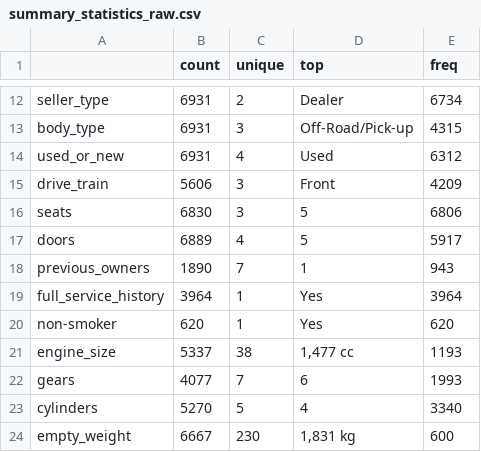
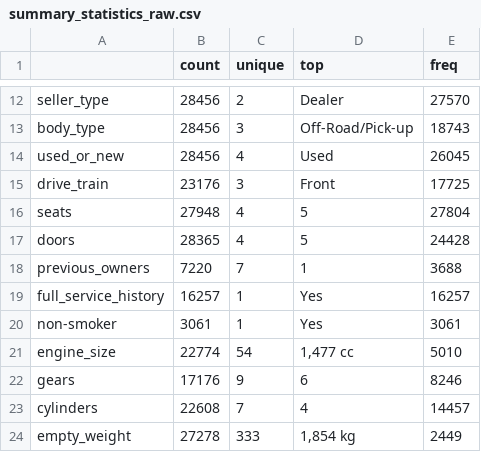
Before and after one commit to tmsnobrega/pipeline_car_ml_pricing, a CSV file: data/exploration/summary_statistics_raw.csv, drawn as a sheet; only a part is shown, gaps mark what is left out; the diff covers the shown part only; the diff names each change by its address in the sheet, - before the commit and + after, or states it on an @@ line.

```diff
--- a/data/exploration/summary_statistics_raw.csv
+++ b/data/exploration/summary_statistics_raw.csv
-B12:B14 (count): 6931
+B12:B14 (count): 28456
-E12 (freq): 6734
+E12 (freq): 27570
-E13 (freq): 4315
+E13 (freq): 18743
-E14 (freq): 6312
+E14 (freq): 26045
-B15 (count): 5606
+B15 (count): 23176
-E15 (freq): 4209
+E15 (freq): 17725
-B16 (count): 6830
+B16 (count): 27948
-C16 (unique): 3
+C16 (unique): 4
-E16 (freq): 6806
+E16 (freq): 27804
-B17 (count): 6889
+B17 (count): 28365
-E17 (freq): 5917
+E17 (freq): 24428
-B18 (count): 1890
+B18 (count): 7220
-E18 (freq): 943
+E18 (freq): 3688
-B19 (count): 3964
+B19 (count): 16257
-E19 (freq): 3964
+E19 (freq): 16257
-B20 (count): 620
+B20 (count): 3061
-E20 (freq): 620
+E20 (freq): 3061
-B21 (count): 5337
+B21 (count): 22774
-C21 (unique): 38
+C21 (unique): 54
-E21 (freq): 1193
+E21 (freq): 5010
-B22 (count): 4077
+B22 (count): 17176
-C22 (unique): 7
+C22 (unique): 9
-E22 (freq): 1993
+E22 (freq): 8246
-B23 (count): 5270
+B23 (count): 22608
-C23 (unique): 5
+C23 (unique): 7
-E23 (freq): 3340
+E23 (freq): 14457
-B24 (count): 6667
+B24 (count): 27278
-C24 (unique): 230
+C24 (unique): 333
-D24 (top): 1,831 kg
+D24 (top): 1,854 kg
-E24 (freq): 600
+E24 (freq): 2449
```
Also changed, not shown: 77 edited cells elsewhere in this file, data/exploration/summary_statistics_transformed.csv, 19 other files.
